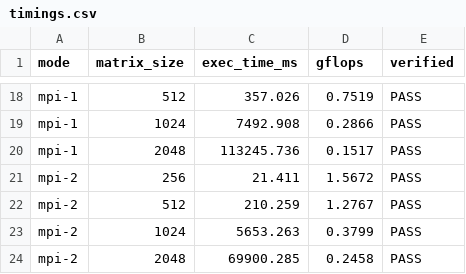
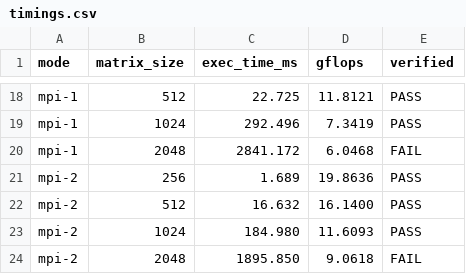
Before and after one commit to H0NEYP0T-466/cuda-mpi-matmul-engine, a CSV file: results/timings.csv, drawn as a sheet; only a part is shown, gaps mark what is left out; removed rows and columns are numbered as before the commit, all else as after; the diff covers the shown part only; the diff names each change by its address in the sheet, - before the commit and + after, or states it on an @@ line.

```diff
--- a/results/timings.csv
+++ b/results/timings.csv
-C18 (exec_time_ms): 357.026
+C18 (exec_time_ms): 22.725
-D18 (gflops): 0.7519
+D18 (gflops): 11.8121
-C19 (exec_time_ms): 7492.908
+C19 (exec_time_ms): 292.496
-D19 (gflops): 0.2866
+D19 (gflops): 7.3419
-row 20: mpi-1 | 2048 | 113245.736 | 0.1517 | PASS
+row 20: mpi-1 | 2048 | 2841.172 | 6.0468 | FAIL
-C21 (exec_time_ms): 21.411
+C21 (exec_time_ms): 1.689
-D21 (gflops): 1.5672
+D21 (gflops): 19.8636
-C22 (exec_time_ms): 210.259
+C22 (exec_time_ms): 16.632
-D22 (gflops): 1.2767
+D22 (gflops): 16.1400
-C23 (exec_time_ms): 5653.263
+C23 (exec_time_ms): 184.980
-D23 (gflops): 0.3799
+D23 (gflops): 11.6093
-row 24: mpi-2 | 2048 | 69900.285 | 0.2458 | PASS
+row 24: mpi-2 | 2048 | 1895.850 | 9.0618 | FAIL
```
Also changed, not shown: 1 added row, 1 removed row and 29 edited cells elsewhere in this file, 16 other files.
